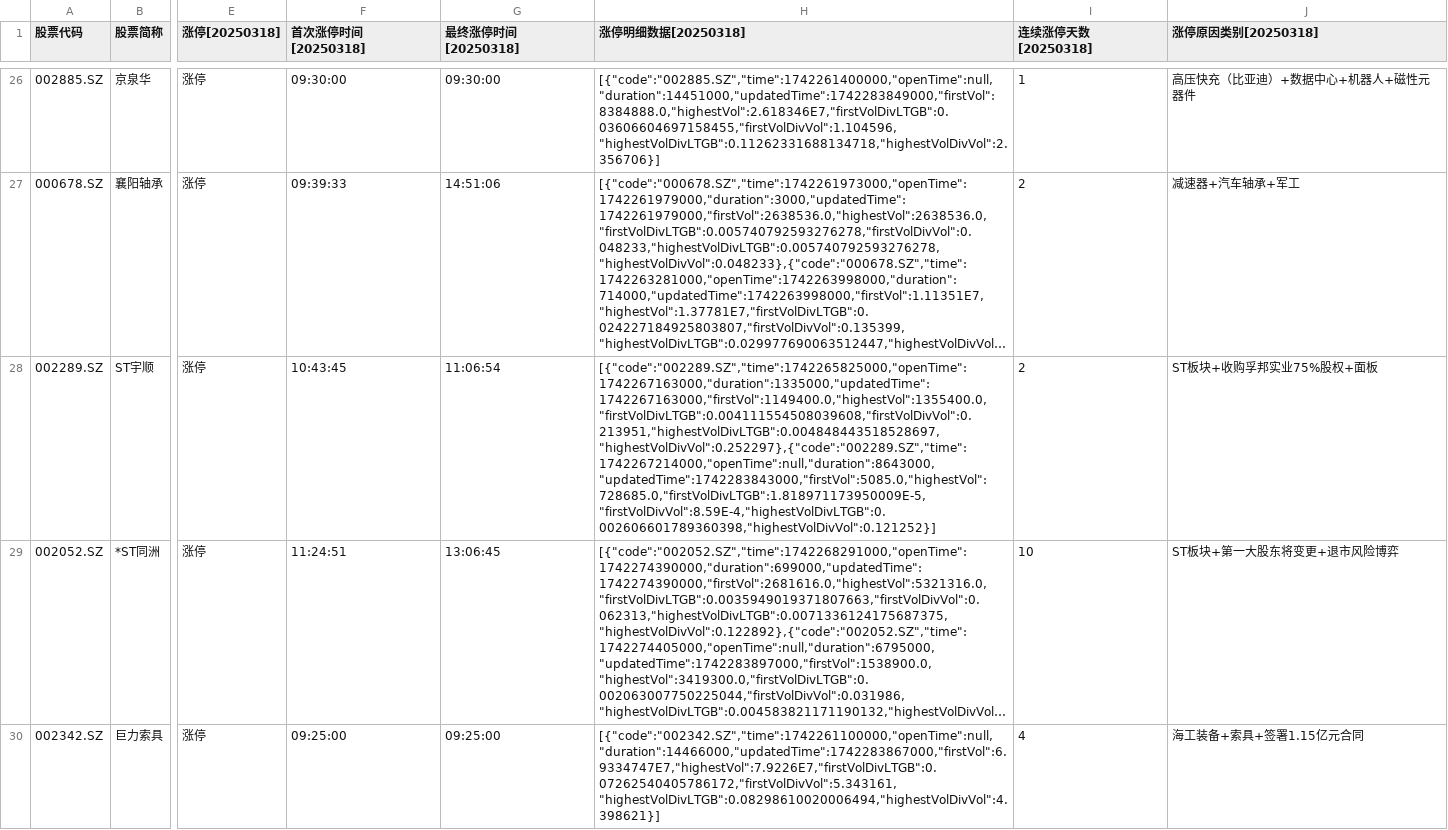
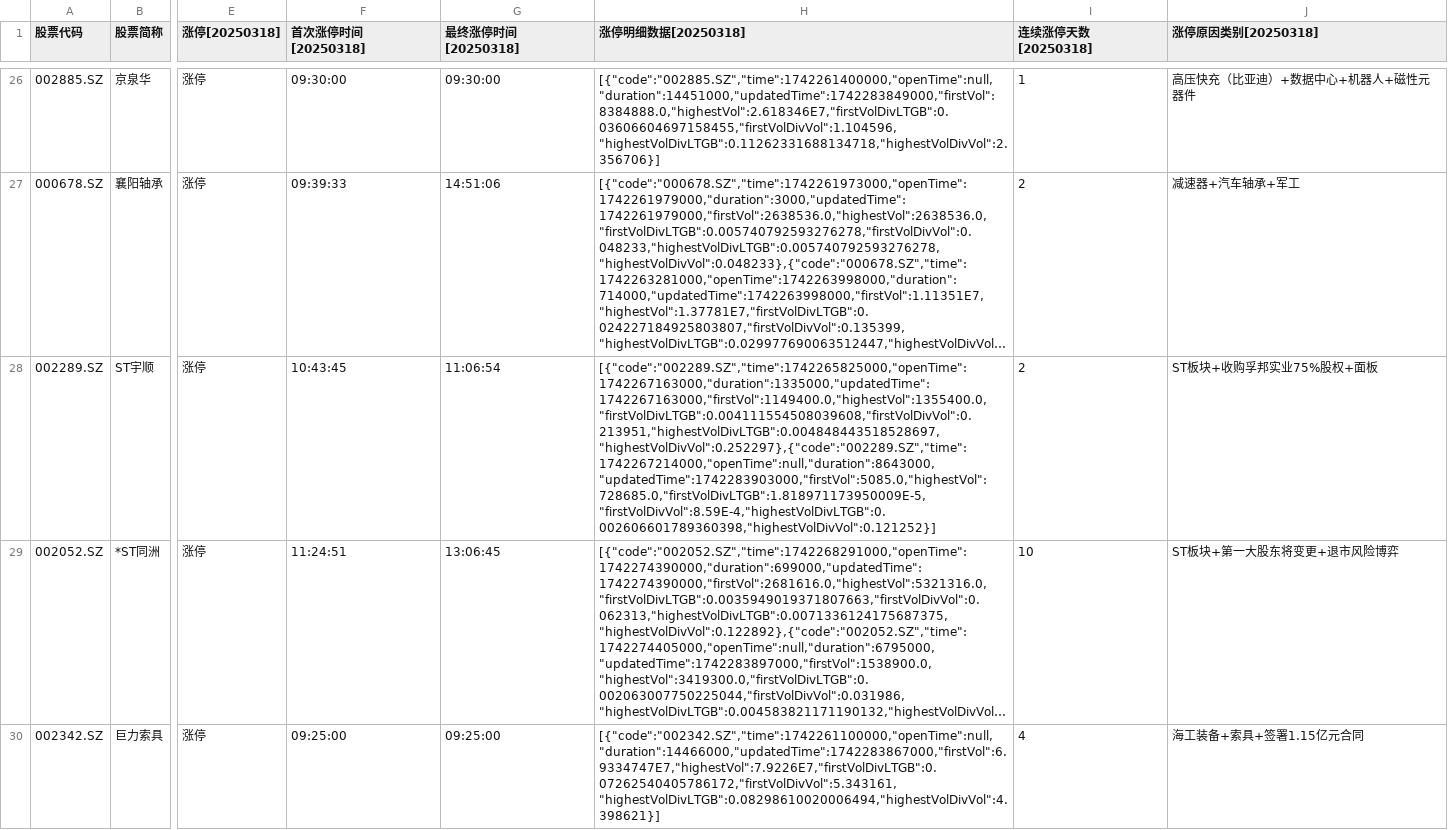
Before and after one commit to zhuanyede/wencai, a CSV file: 涨停.csv, drawn as a sheet; only a part is shown, gaps mark what is left out; long unchanged cells end in …; the diff covers the shown part only; the diff names each change by its address in the sheet, - before the commit and + after, or states it on an @@ line.

```diff
--- a/涨停.csv
+++ b/涨停.csv
-H28 (涨停明细数据[20250318]): [{"code":"002289.SZ","time":1742265825000,"openTime":1742267163000,"duration":1335000,"updatedTime":1742267163000,"firstVol":1149400.0,"highestVol":1355400.0,"firstVolDivLTGB":0.004111554508039608,"firstVolDivVol":0.213951,"highestVolDivLTGB":0.004848443518528697,"highestVolDivVol":0.252297},{"code":"002289.SZ","time":1742267214000,"openTime":null,"duration":8643000,"updatedTime":1742283843000,"firstVol":5085.0,"highestVol":728685.0,"firstVolDivLTGB":1.818971173950009E-5,"firstVolDivVol":8.59E-4,"highestVolDivLTGB":0.002606601789360398,"highestVolDivVol":0.121252}]
+H28 (涨停明细数据[20250318]): [{"code":"002289.SZ","time":1742265825000,"openTime":1742267163000,"duration":1335000,"updatedTime":1742267163000,"firstVol":1149400.0,"highestVol":1355400.0,"firstVolDivLTGB":0.004111554508039608,"firstVolDivVol":0.213951,"highestVolDivLTGB":0.004848443518528697,"highestVolDivVol":0.252297},{"code":"002289.SZ","time":1742267214000,"openTime":null,"duration":8643000,"updatedTime":1742283903000,"firstVol":5085.0,"highestVol":728685.0,"firstVolDivLTGB":1.818971173950009E-5,"firstVolDivVol":8.59E-4,"highestVolDivLTGB":0.002606601789360398,"highestVolDivVol":0.121252}]
```
Also changed, not shown: 1 edited cell elsewhere in this file, 人气排名.csv, 1 other file.
